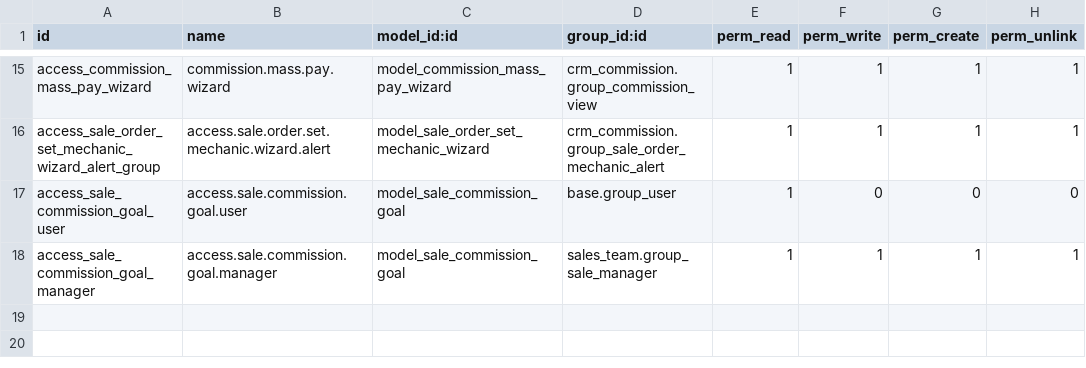
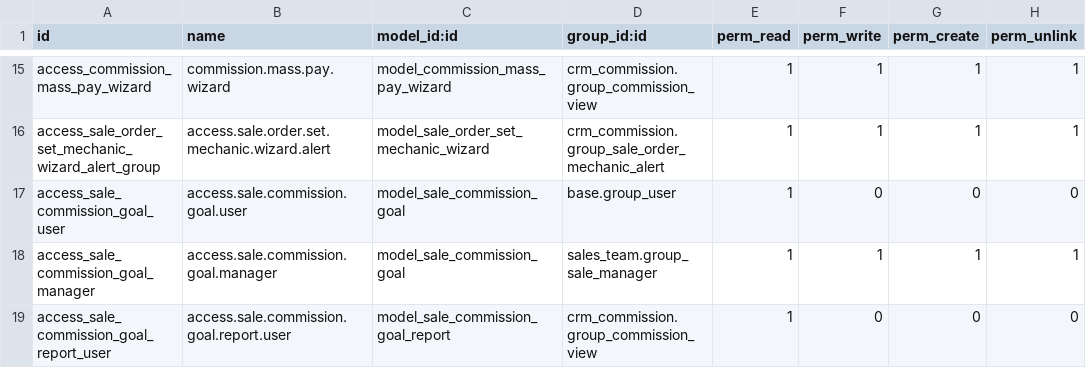
Before and after one commit to dcancior/crm_commission, a CSV file: security/ir.model.access.csv, drawn as a sheet; only a part is shown, gaps mark what is left out.

```diff
--- a/security/ir.model.access.csv
+++ b/security/ir.model.access.csv
@@ -18 +18,2 @@ access_sale_commission_goal_user,access.sale.commission.goal.user,model_sale_com
 access_sale_commission_goal_manager,access.sale.commission.goal.manager,model_sale_commission_goal,sales_team.group_sale_manager,1,1,1,1
+access_sale_commission_goal_report_user,access.sale.commission.goal.report.user,model_sale_commission_goal_report,crm_commission.group_commission_view,1,0,0,0
```
Also changed, not shown: 4 other files.
